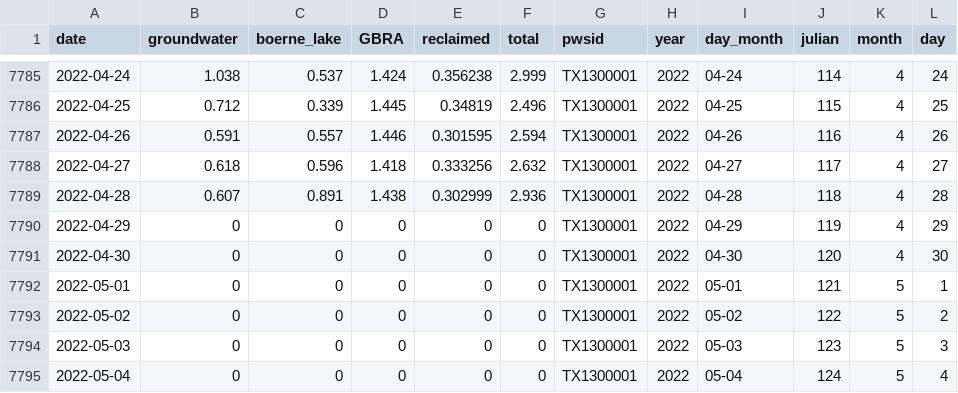
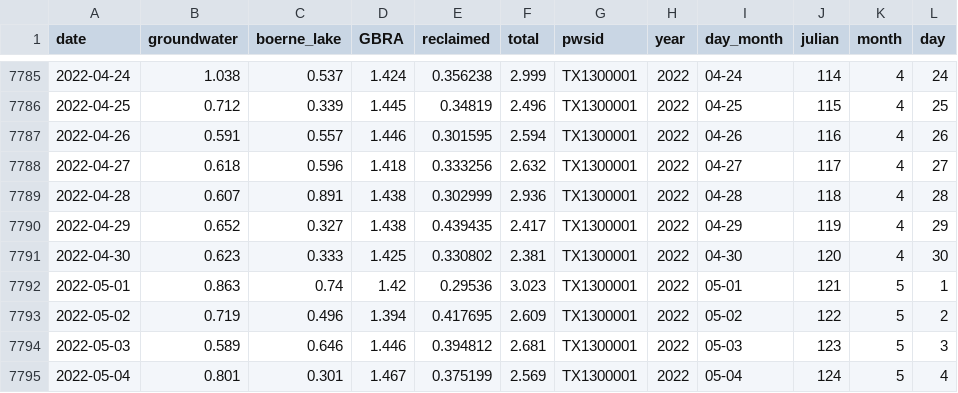
Before and after one commit to BoerneIoW/Boerne-Dashboard, a CSV file: boerne-water-supply/data/demand/all_demand_by_source.csv, drawn as a sheet; only a part is shown, gaps mark what is left out; the diff covers the shown part only.

```diff
--- a/boerne-water-supply/data/demand/all_demand_by_source.csv
+++ b/boerne-water-supply/data/demand/all_demand_by_source.csv
@@ -7789,7 +7789,7 @@
 2022-04-28,0.607,0.891,1.438,0.302999,2.936,"TX1300001",2022,"04-28","118",4,28
-2022-04-29,0,0,0,0,0,"TX1300001",2022,"04-29","119",4,29
-2022-04-30,0,0,0,0,0,"TX1300001",2022,"04-30","120",4,30
-2022-05-01,0,0,0,0,0,"TX1300001",2022,"05-01","121",5,1
-2022-05-02,0,0,0,0,0,"TX1300001",2022,"05-02","122",5,2
-2022-05-03,0,0,0,0,0,"TX1300001",2022,"05-03","123",5,3
-2022-05-04,0,0,0,0,0,"TX1300001",2022,"05-04","124",5,4
+2022-04-29,0.652,0.327,1.438,0.439435,2.417,"TX1300001",2022,"04-29","119",4,29
+2022-04-30,0.623,0.333,1.425,0.330802,2.381,"TX1300001",2022,"04-30","120",4,30
+2022-05-01,0.863,0.74,1.42,0.29536,3.023,"TX1300001",2022,"05-01","121",5,1
+2022-05-02,0.719,0.496,1.394,0.417695,2.609,"TX1300001",2022,"05-02","122",5,2
+2022-05-03,0.589,0.646,1.446,0.394812,2.681,"TX1300001",2022,"05-03","123",5,3
+2022-05-04,0.801,0.301,1.467,0.375199,2.569,"TX1300001",2022,"05-04","124",5,4
```
Also changed, not shown: 145 edited cells elsewhere in this file, boerne-water-supply/data/demand/all_demand_cum.csv, boerne-water-supply/data/demand/all_reclaimed_percent_of_total.csv, 4 other files.
